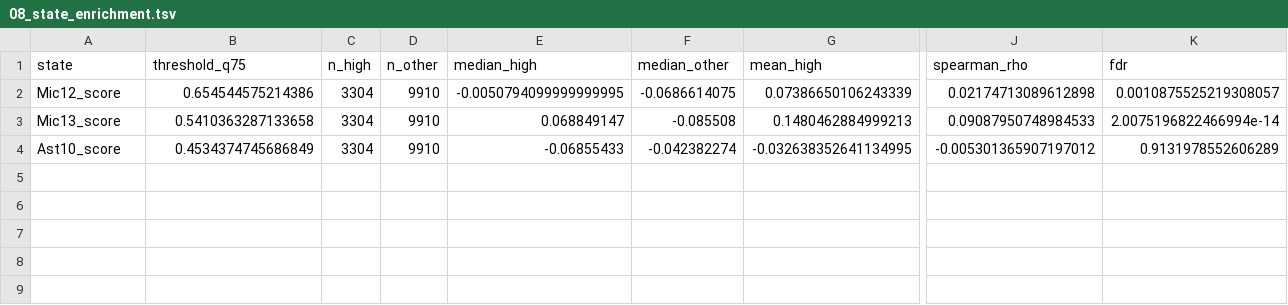
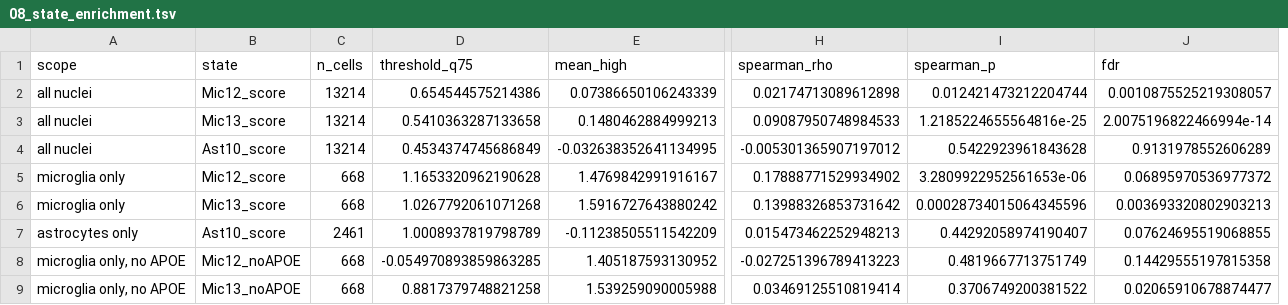
Before and after one commit to ar0700288/Multi-omics-in-Bioinformatics, a TSV file: results/tables/08_state_enrichment.tsv, drawn as a sheet; only a part is shown, gaps mark what is left out; removed rows and columns are numbered as before the commit, all else as after; rows hold the shown columns only; the diff names each change by its address in the sheet, - before the commit and + after, or states it on an @@ line.

```diff
--- a/results/tables/08_state_enrichment.tsv
+++ b/results/tables/08_state_enrichment.tsv
+column A (scope), rows 2-4: all all nuclei
+column C (n_cells), rows 2-4: all 13214
-column C (n_high), rows 2-4: all 3304
-column D (n_other), rows 2-4: all 9910
-column E (median_high), rows 2-4: -0.0050794099999999995 | 0.068849147 | -0.06855433
-column F (median_other), rows 2-4: -0.0686614075 | -0.085508 | -0.042382274
+column I (spearman_p), rows 2-4: 0.012421473212204744 | 1.2185224655564816e-25 | 0.5422923961843628
+row 5: microglia only | Mic12_score | 668 | 1.1653320962190628 | 1.4769842991916167 | 0.17888771529934902 | 3.2809922952561653e-06 | 0.06895970536977372
+row 6: microglia only | Mic13_score | 668 | 1.0267792061071268 | 1.5916727643880242 | 0.13988326853731642 | 0.00028734015064345596 | 0.003693320802903213
+row 7: astrocytes only | Ast10_score | 2461 | 1.0008937819798789 | -0.11238505511542209 | 0.015473462252948213 | 0.44292058974190407 | 0.07624695519068855
+row 8: microglia only, no APOE | Mic12_noAPOE | 668 | -0.054970893859863285 | 1.405187593130952 | -0.027251396789413223 | 0.4819667713751749 | 0.14429555197815358
+row 9: microglia only, no APOE | Mic13_noAPOE | 668 | 0.8817379748821258 | 1.539259090005988 | 0.03469125510819414 | 0.3706749200381522 | 0.02065910678874477
```
Also changed, not shown: 6 other files.
